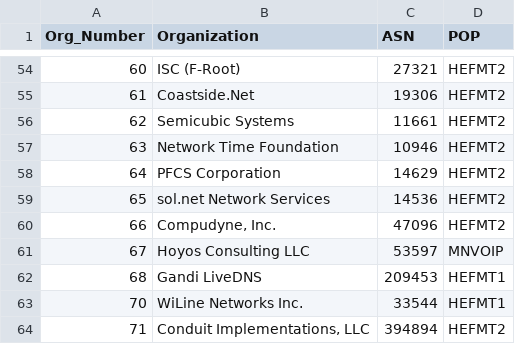
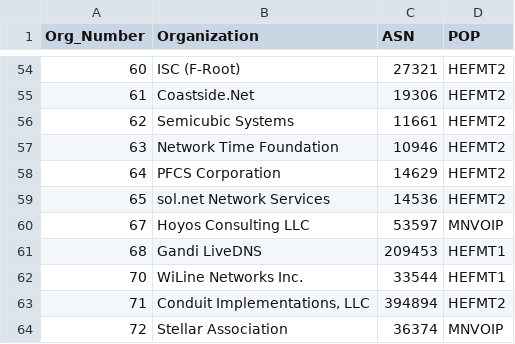
Before and after one commit to PhirePhly/fcix, a TSV file: participants.tsv, drawn as a sheet; only a part is shown, gaps mark what is left out; the shorter side is filled out with more unchanged rows.

Commit message:
Clean up compudyne

```diff
--- a/participants.tsv
+++ b/participants.tsv
@@ -59,3 +59,2 @@ Org_Number	Organization	ASN	POP
 65	sol.net Network Services	14536	HEFMT2
-66	Compudyne, Inc.	47096	HEFMT2
 67	Hoyos Consulting LLC	53597	MNVOIP
```
